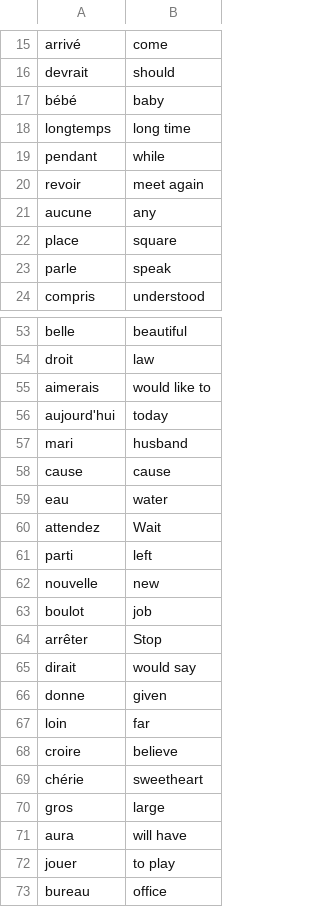
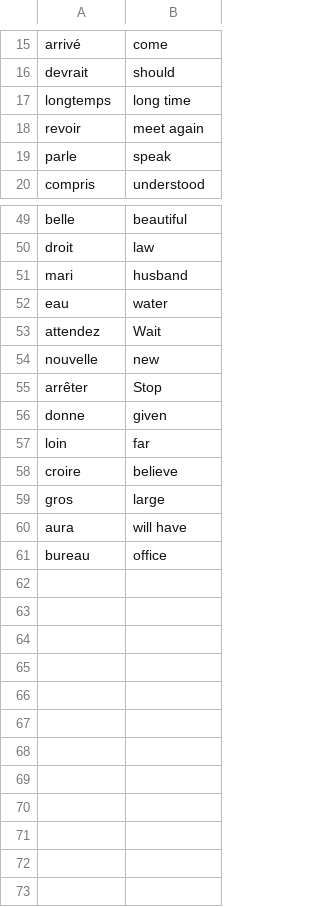
Before and after one commit to AngelG4572/100-Days-of-Python, a CSV file: Day 31 Flash Card Project/data/words_to_learn.csv, drawn as a sheet; only a part is shown, gaps mark what is left out; the diff names each change by its address in the sheet, - before the commit and + after, or states it on an @@ line.

```diff
--- a/Day 31 Flash Card Project/data/words_to_learn.csv
+++ b/Day 31 Flash Card Project/data/words_to_learn.csv
-row 17: bébé | baby
-row 19: pendant | while
-row 21: aucune | any
-row 22: place | square
-row 55: aimerais | would like to
-row 56: aujourd'hui | today
-row 58: cause | cause
-row 61: parti | left
-row 63: boulot | job
-row 65: dirait | would say
-row 69: chérie | sweetheart
-row 72: jouer | to play
```
Also changed, not shown: 1 other file.
